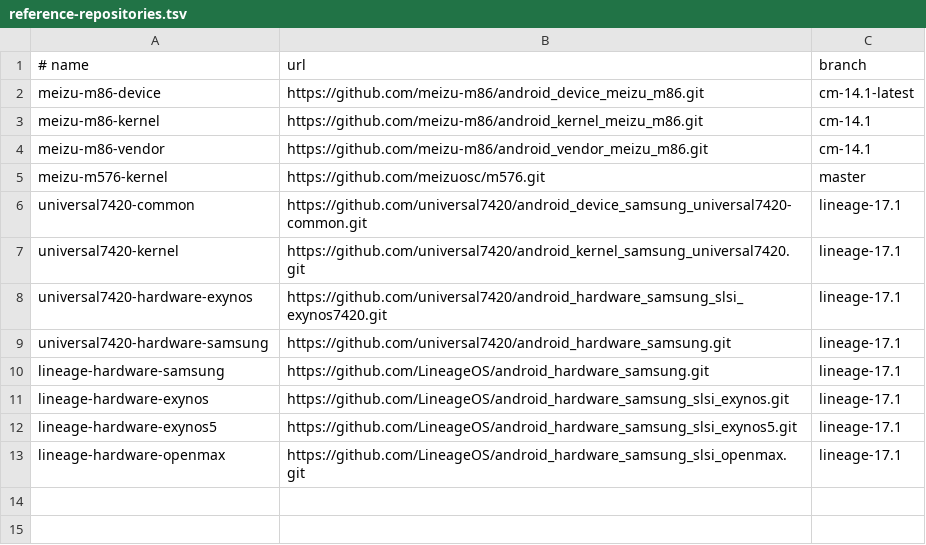
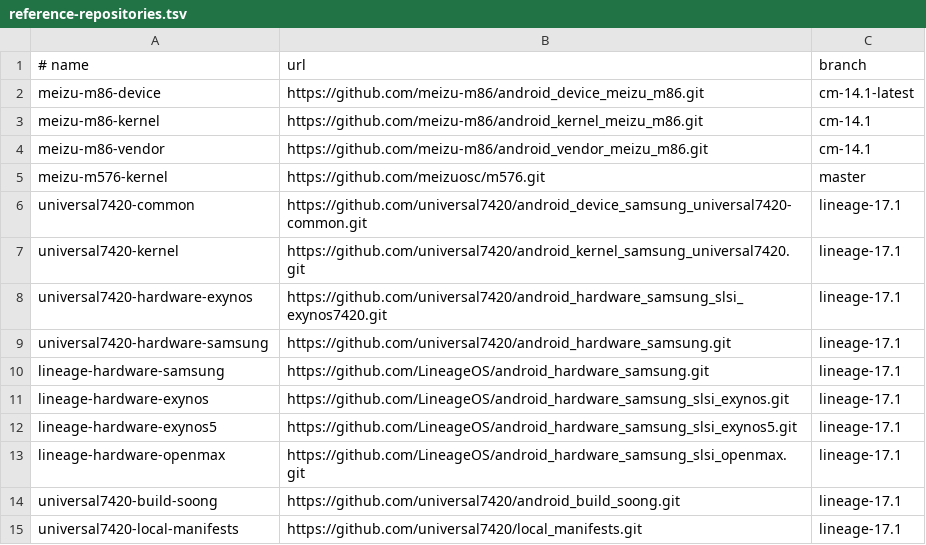
Before and after one commit to meizu-pro5-dev/pro5-android, a TSV file: manifests/reference-repositories.tsv, drawn as a sheet.

Commit message:
manifest: use the universal7420 Android 10 build stack

```diff
--- a/manifests/reference-repositories.tsv
+++ b/manifests/reference-repositories.tsv
@@ -13 +13,3 @@ lineage-hardware-exynos5	https://github.com/LineageOS/android_hardware_samsung_s
 lineage-hardware-openmax	https://github.com/LineageOS/android_hardware_samsung_slsi_openmax.git	lineage-17.1
+universal7420-build-soong	https://github.com/universal7420/android_build_soong.git	lineage-17.1
+universal7420-local-manifests	https://github.com/universal7420/local_manifests.git	lineage-17.1
```
Also changed, not shown: 2 other files.
